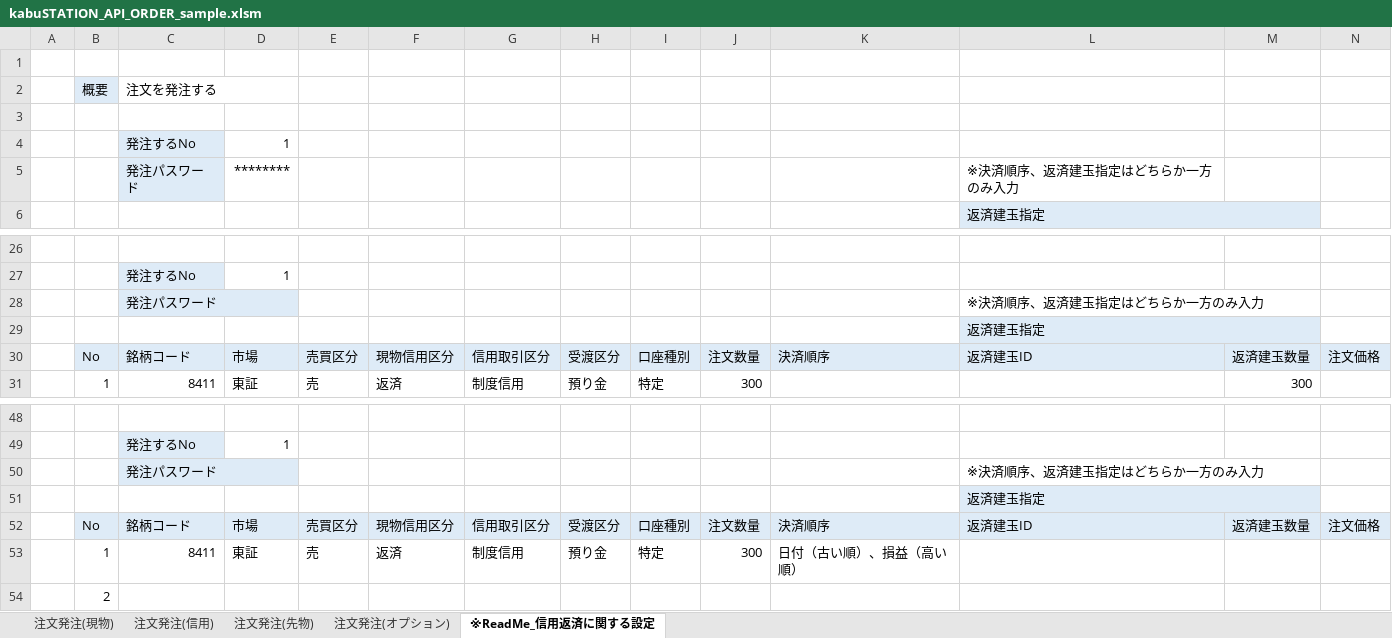
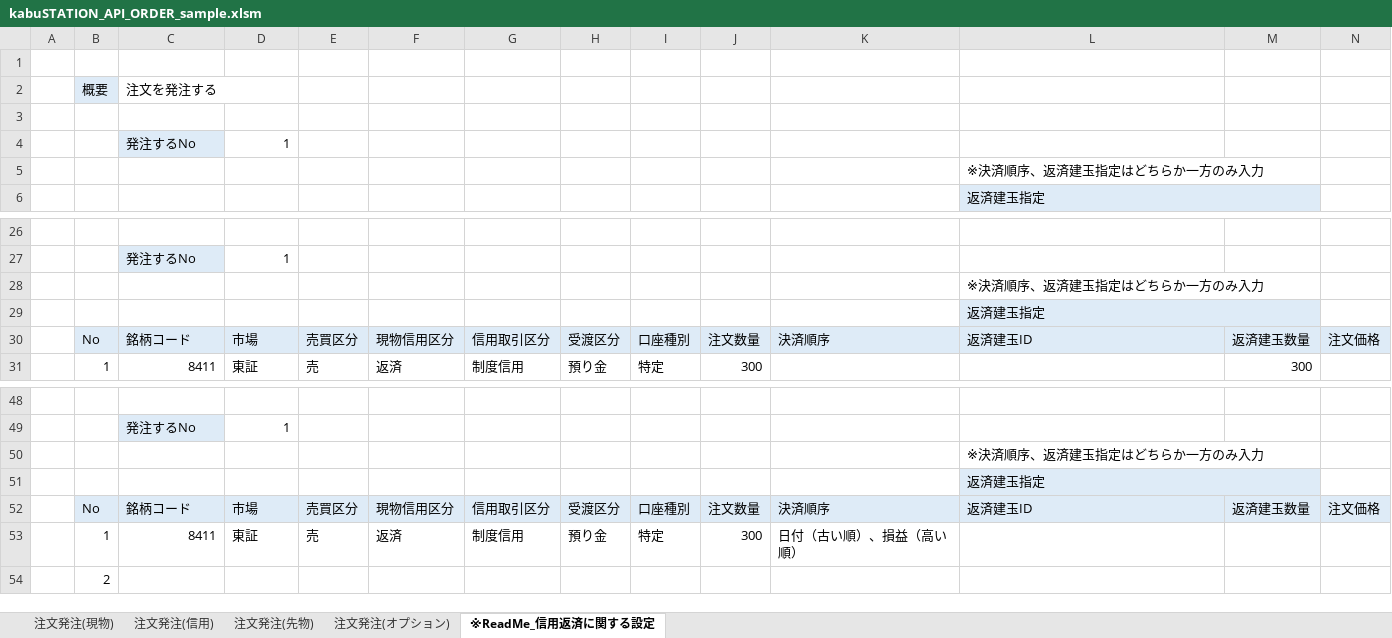
Before and after one commit to kabucom/kabusapi, an Excel workbook: sample/ExcelMacro/kabuSTATION_API_ORDER_sample.xlsm, sheet ※ReadMe_信用返済に関する設定, drawn as a sheet; only a part is shown, gaps mark what is left out; values as stored, in another font and other column widths than the file's, no borders; charts and pictures and conditional formats not drawn; removed rows and columns are numbered as before the commit, all else as after; rows hold the shown columns only; the diff names each change by its address in the sheet, - before the commit and + after, or states it on an @@ line.

```diff
--- a/sample/ExcelMacro/kabuSTATION_API_ORDER_sample.xlsm (sheet ※ReadMe_信用返済に関する設定)
+++ b/sample/ExcelMacro/kabuSTATION_API_ORDER_sample.xlsm (sheet ※ReadMe_信用返済に関する設定)
-row 5:  |  | 発注パスワード | ******** |  |  |  |  |  |  |  | ※決済順序、返済建玉指定はどちらか一方のみ入力
+row 5:  |  |  |  |  |  |  |  |  |  |  | ※決済順序、返済建玉指定はどちらか一方のみ入力
-C28: 発注パスワード
+C28: (empty)
-C28 fill: #DEEBF7
+C28 fill: none
-C50: 発注パスワード
+C50: (empty)
-C50 fill: #DEEBF7
+C50 fill: none
```
Also changed, not shown: sheet 注文発注(オプション), sheet 注文発注(先物), sheet 注文発注(信用), sheet 注文発注(現物), charts or pictures, sample/ExcelMacro/kabuSTATION_API_function_sample.xlsx, 44 other files.
